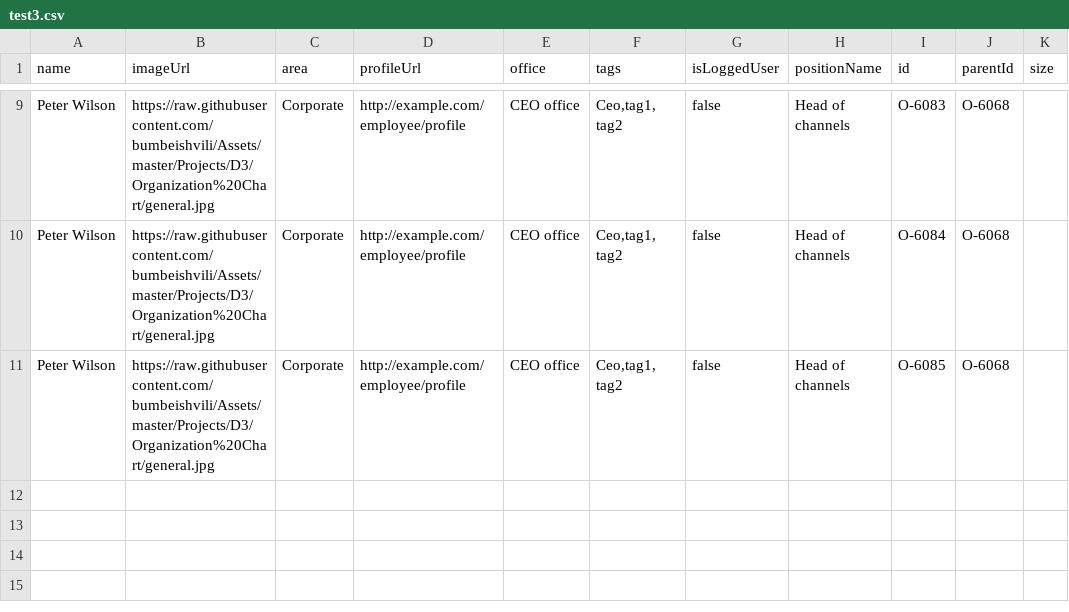
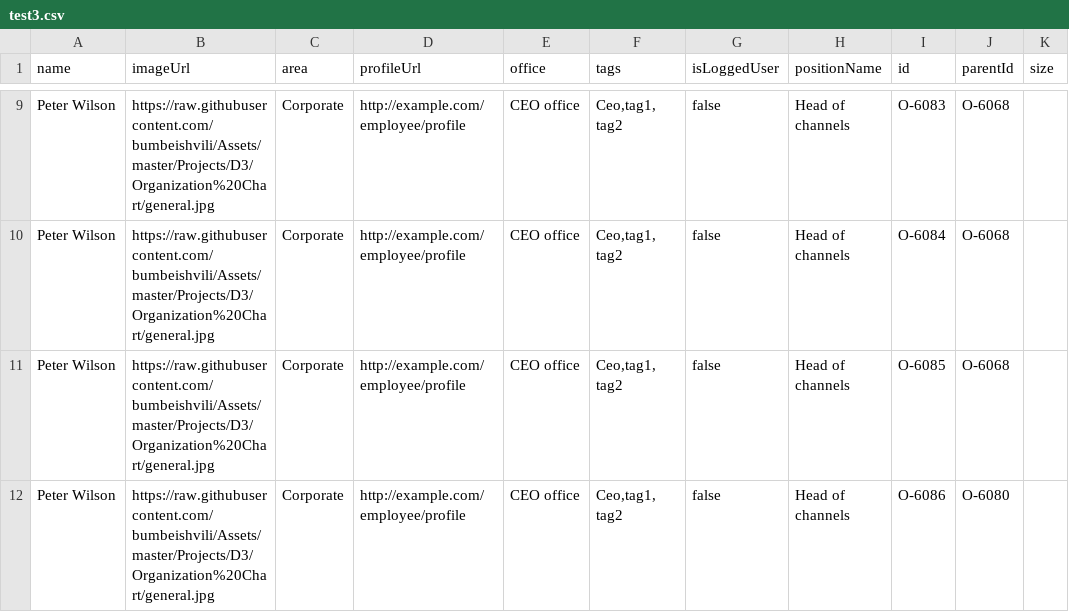
Before and after one commit to znzn2013/test, a CSV file: test3.csv, drawn as a sheet; only a part is shown, gaps mark what is left out.

Commit message:
Update test3.csv

```diff
--- a/test3.csv
+++ b/test3.csv
@@ -11 +11,2 @@ Peter Wilson,https://raw.githubusercontent.com/bumbeishvili/Assets/master/Projec
 Peter Wilson,https://raw.githubusercontent.com/bumbeishvili/Assets/master/Projects/D3/Organization%20Chart/general.jpg,Corporate,http://example.com/employee/profile,CEO office,"Ceo,tag1, tag2",false,Head of channels,O-6085,O-6068,
+Peter Wilson,https://raw.githubusercontent.com/bumbeishvili/Assets/master/Projects/D3/Organization%20Chart/general.jpg,Corporate,http://example.com/employee/profile,CEO office,"Ceo,tag1, tag2",false,Head of channels,O-6086,O-6080,
```
